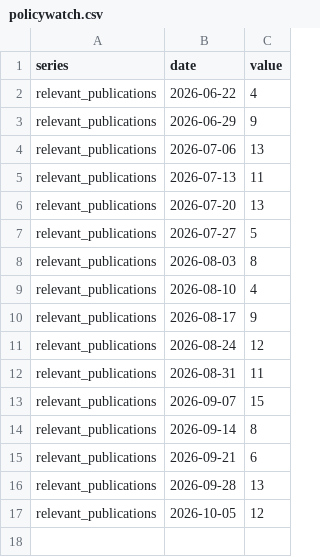
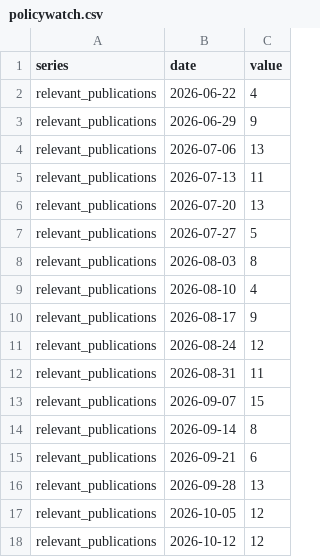
Before and after one commit to adentler1/MonitoringMexico, a CSV file: feed/policywatch.csv, drawn as a sheet; the diff names each change by its address in the sheet, - before the commit and + after, or states it on an @@ line.

Commit message:
Update feed/policywatch.csv - 2026-10-12

```diff
--- a/feed/policywatch.csv
+++ b/feed/policywatch.csv
+row 18: relevant_publications | 2026-10-12 | 12
```
